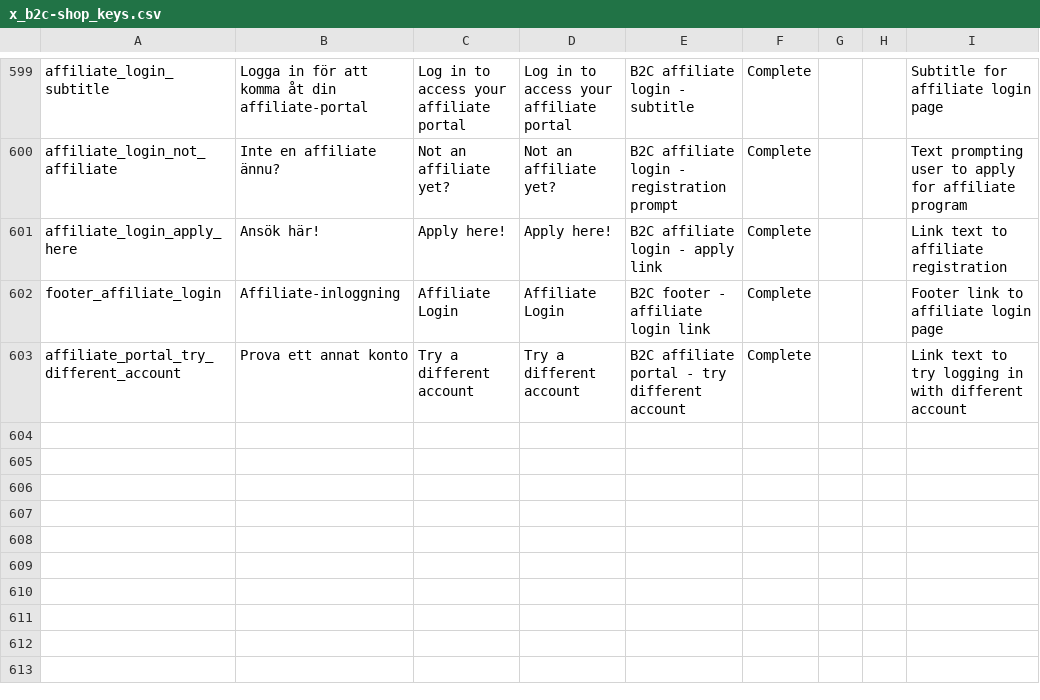
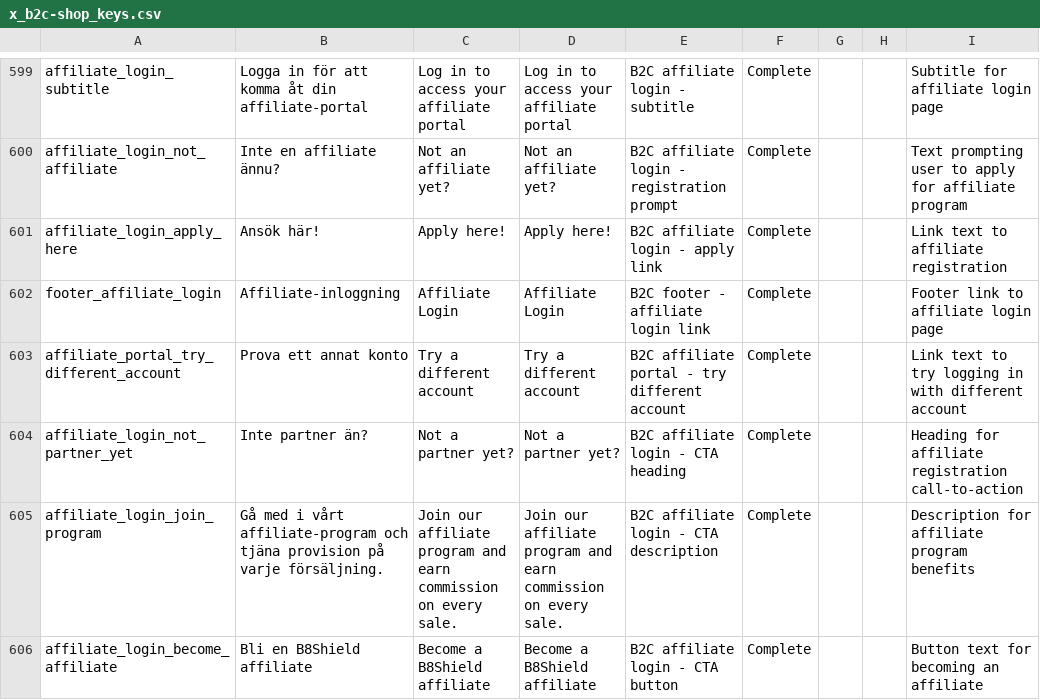
Before and after one commit to MixxMasterMike123/b8s-reseller-app, a CSV file: x_b2c-shop_keys.csv, drawn as a sheet; only a part is shown, gaps mark what is left out.

Commit message:
Add prominent affiliate registration call-to-action to login page
- Added attractive gradient CTA section above login form on affiliate login page
- Includes heading 'Inte partner än?', compelling description about earning commission
- Large blue button 'Bli en B8Shield affiliate' linking to registration
- Added 3 new translation keys for CTA content
- Maintains existing small link at bottom for subtle users
- Uses country-aware URL routing for registration link
- Enhanced conversion funnel from login to registration

This makes it much easier for visitors to discover and join the affiliate program.

```diff
--- a/x_b2c-shop_keys.csv
+++ b/x_b2c-shop_keys.csv
@@ -603 +603,4 @@
 "affiliate_portal_try_different_account","Prova ett annat konto","Try a different account","Try a different account","B2C affiliate portal - try different account","Complete","","","Link text to try logging in with different account"
+"affiliate_login_not_partner_yet","Inte partner än?","Not a partner yet?","Not a partner yet?","B2C affiliate login - CTA heading","Complete","","","Heading for affiliate registration call-to-action"
+"affiliate_login_join_program","Gå med i vårt affiliate-program och tjäna provision på varje försäljning.","Join our affiliate program and earn commission on every sale.","Join our affiliate program and earn commission on every sale.","B2C affiliate login - CTA description","Complete","","","Description for affiliate program benefits"
+"affiliate_login_become_affiliate","Bli en B8Shield affiliate","Become a B8Shield affiliate","Become a B8Shield affiliate","B2C affiliate login - CTA button","Complete","","","Button text for becoming an affiliate"
```
Also changed, not shown: 1 other file.
